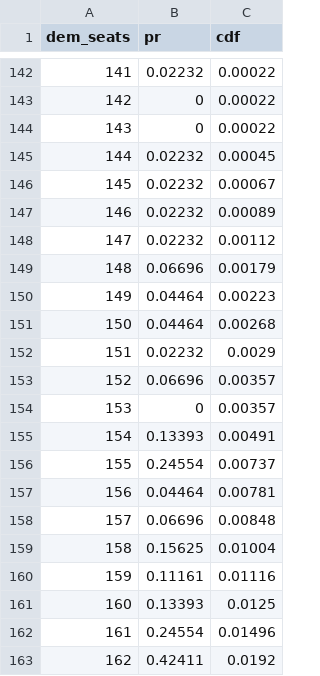
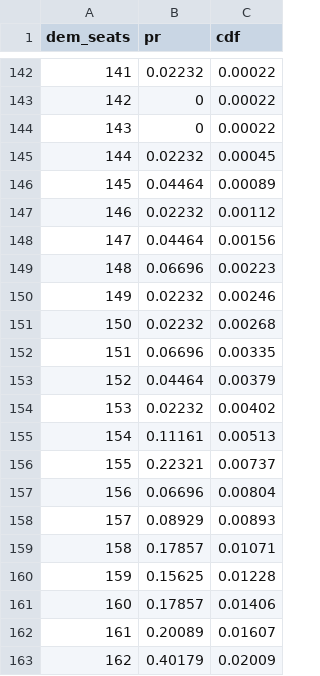
Before and after one commit to CoryMcCartan/midterms-22, a CSV file: docs/seats_hist_house.csv, drawn as a sheet; only a part is shown, gaps mark what is left out; the diff covers the shown part only.

```diff
--- a/docs/seats_hist_house.csv
+++ b/docs/seats_hist_house.csv
@@ -145,19 +145,19 @@ dem_seats,pr,cdf
 144,0.02232,0.00045
-145,0.02232,0.00067
-146,0.02232,0.00089
-147,0.02232,0.00112
-148,0.06696,0.00179
-149,0.04464,0.00223
-150,0.04464,0.00268
-151,0.02232,0.0029
-152,0.06696,0.00357
-153,0,0.00357
-154,0.13393,0.00491
-155,0.24554,0.00737
-156,0.04464,0.00781
-157,0.06696,0.00848
-158,0.15625,0.01004
-159,0.11161,0.01116
-160,0.13393,0.0125
-161,0.24554,0.01496
-162,0.42411,0.0192
+145,0.04464,0.00089
+146,0.02232,0.00112
+147,0.04464,0.00156
+148,0.06696,0.00223
+149,0.02232,0.00246
+150,0.02232,0.00268
+151,0.06696,0.00335
+152,0.04464,0.00379
+153,0.02232,0.00402
+154,0.11161,0.00513
+155,0.22321,0.00737
+156,0.06696,0.00804
+157,0.08929,0.00893
+158,0.17857,0.01071
+159,0.15625,0.01228
+160,0.17857,0.01406
+161,0.20089,0.01607
+162,0.40179,0.02009
```
Also changed, not shown: 168 edited cells elsewhere in this file, docs/history.csv, docs/house_districts.csv, 6 other files.
